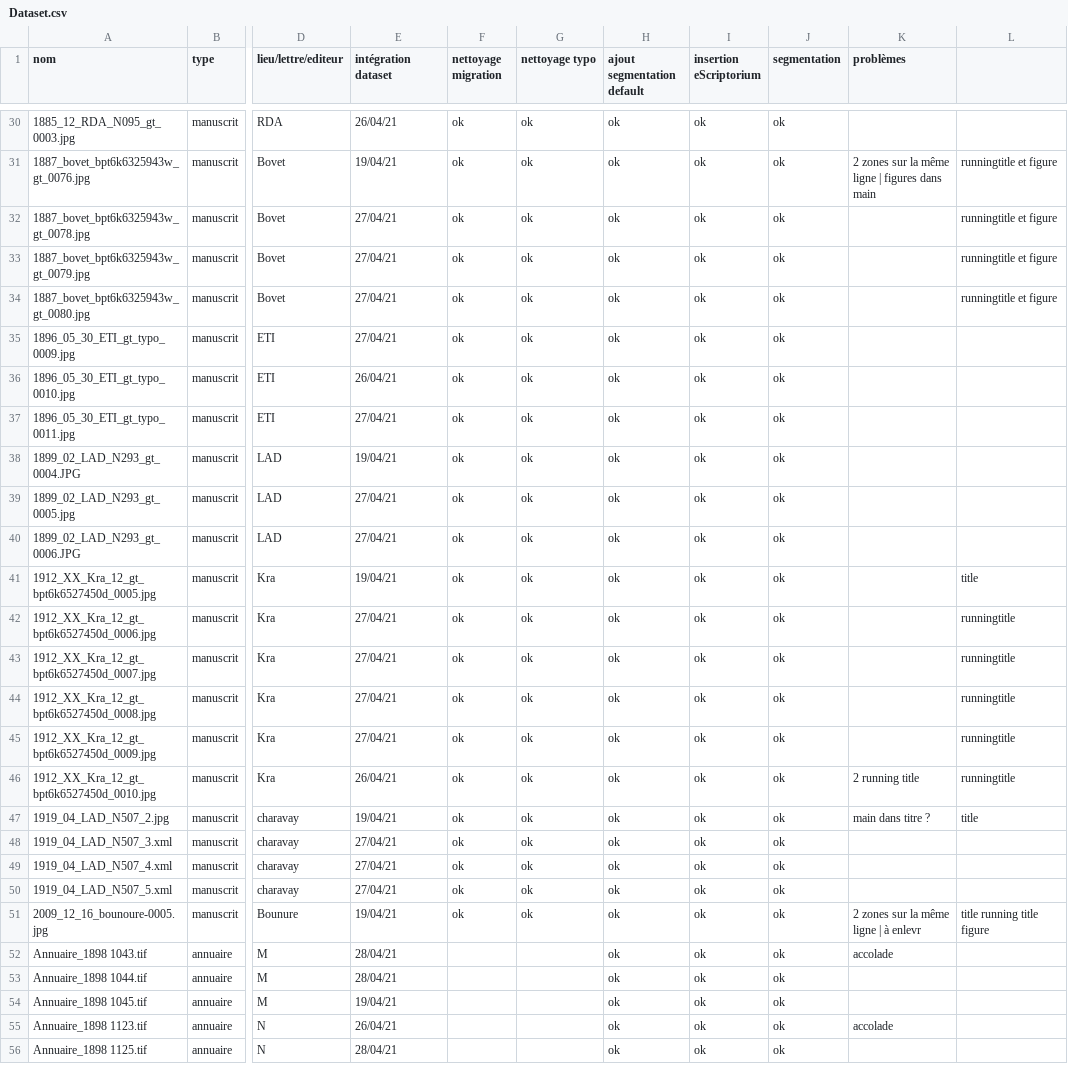
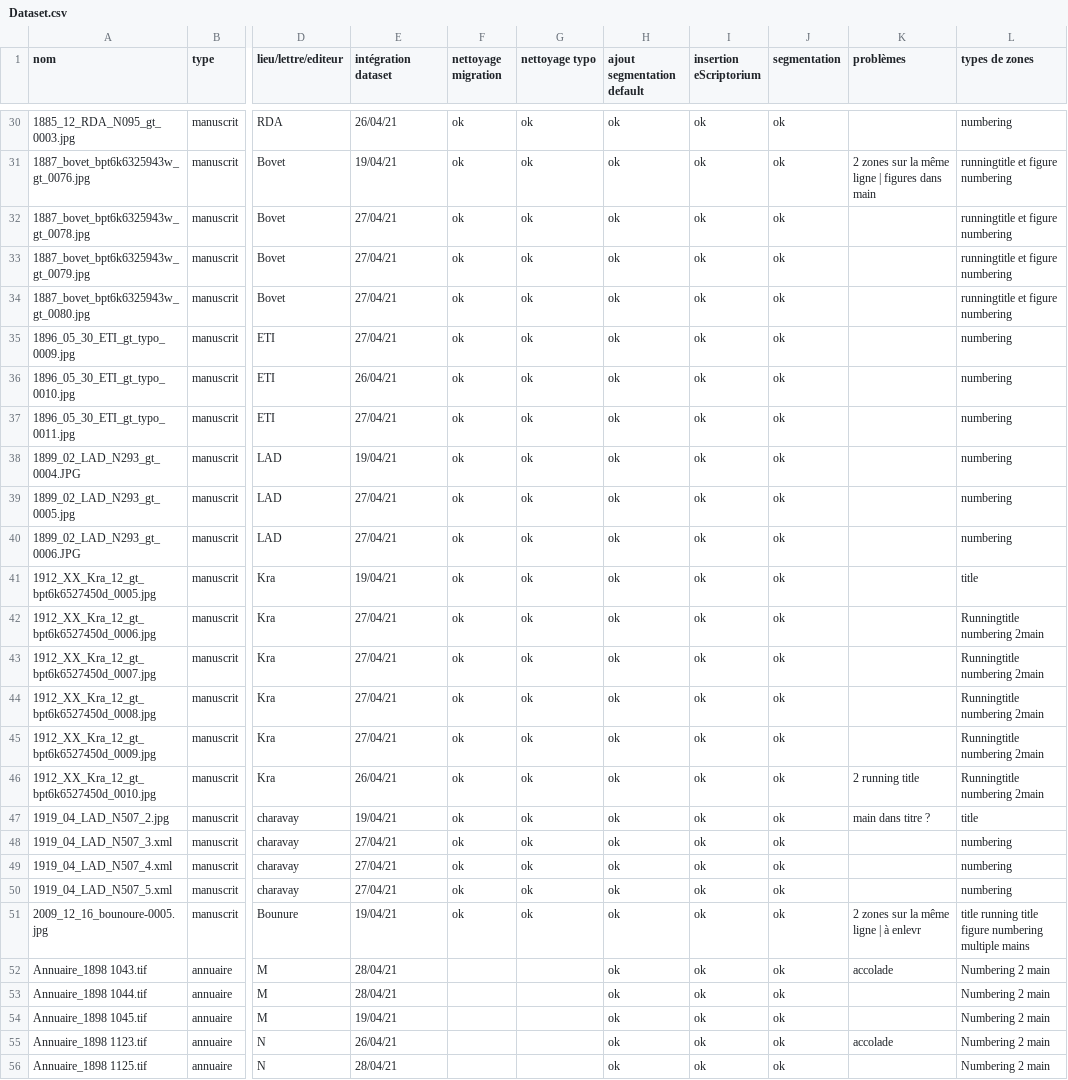
Before and after one commit to IMAGO-Catalogues-Jjanes/cataloguesSegmentationOCR, a CSV file: Dataset.csv, drawn as a sheet; only a part is shown, gaps mark what is left out; the diff covers the shown part only; the diff names each change by its address in the sheet, - before the commit and + after, or states it on an @@ line.

Commit message:
Ajout caolonnes décrivant les zones présentes pour chaque page

```diff
--- a/Dataset.csv
+++ b/Dataset.csv
-L1: (empty)
+L1: types de zones
-L30 (types de zones): (empty)
+L30 (types de zones): numbering
-L31:L34 (types de zones): runningtitle et figure
+L31:L34 (types de zones): runningtitle et figure numbering
-L35:L40 (types de zones): (empty)
+L35:L40 (types de zones): numbering
-L42:L46 (types de zones): runningtitle
+L42:L46 (types de zones): Runningtitle numbering 2main
-L48:L50 (types de zones): (empty)
+L48:L50 (types de zones): numbering
-L51 (types de zones): title running title figure
+L51 (types de zones): title running title figure numbering multiple mains
-L52:L56 (types de zones): (empty)
+L52:L56 (types de zones): Numbering 2 main
```
Also changed, not shown: 114 edited cells elsewhere in this file.
